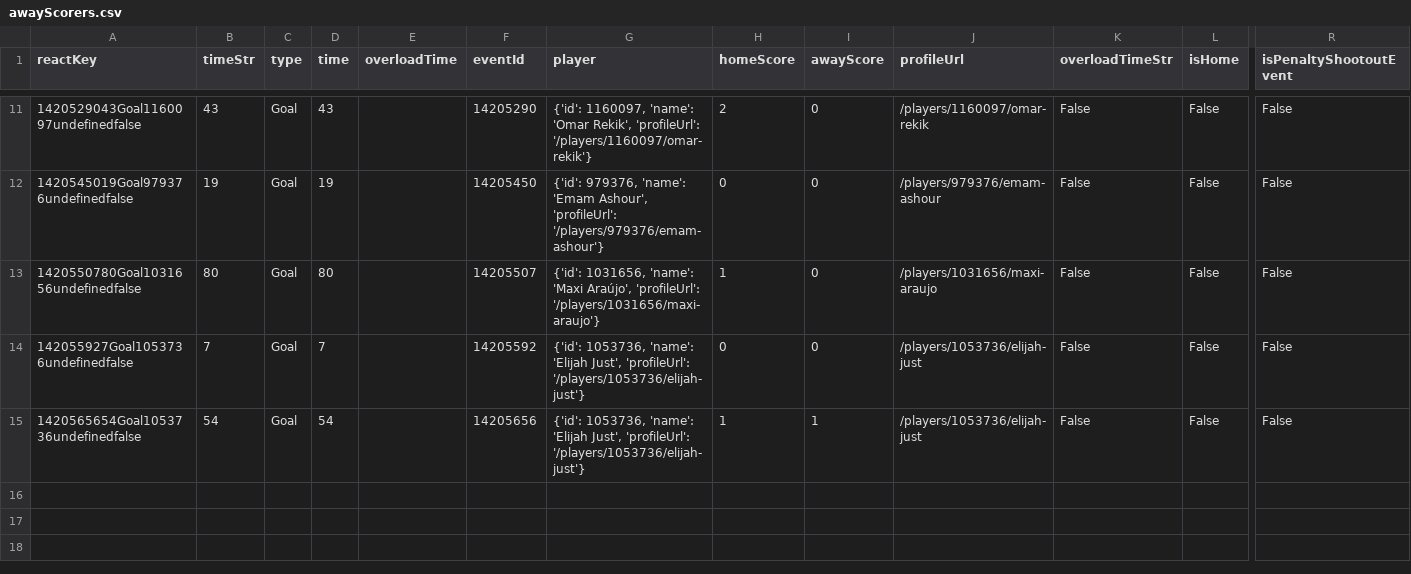
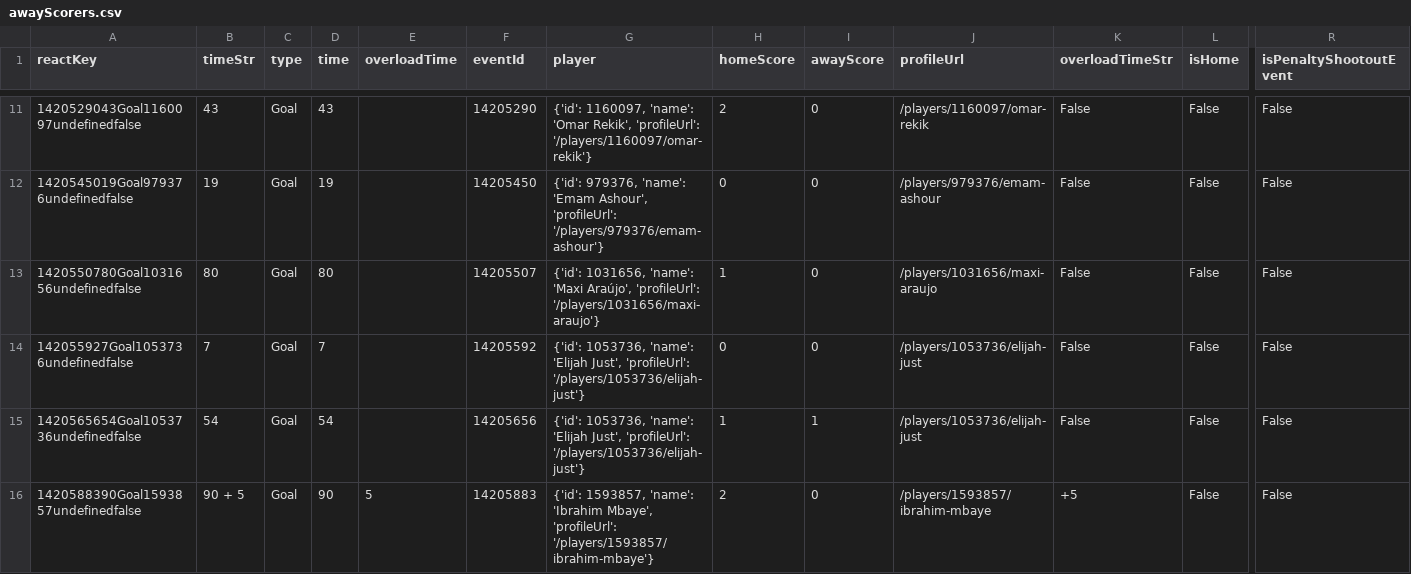
Before and after one commit to bolaxel/wcup26, a CSV file: goals/csv/awayScorers.csv, drawn as a sheet; only a part is shown, gaps mark what is left out; rows hold the shown columns only; the diff names each change by its address in the sheet, - before the commit and + after, or states it on an @@ line.

```diff
--- a/goals/csv/awayScorers.csv
+++ b/goals/csv/awayScorers.csv
+row 16: 1420588390Goal1593857undefinedfalse | 90 + 5 | Goal | 90 | 5 | 14205883 | {'id': 1593857, 'name': 'Ibrahim Mbaye', 'profileUrl': '/players/1593857/ibrahim-mbaye'} | 2 | 0 | /players/1593857/ibrahim-mbaye | +5 | False | False
```
Also changed, not shown: goals/csv/homeScorers.csv, goals/csv/listHomePlayers.csv, 4 other files.
